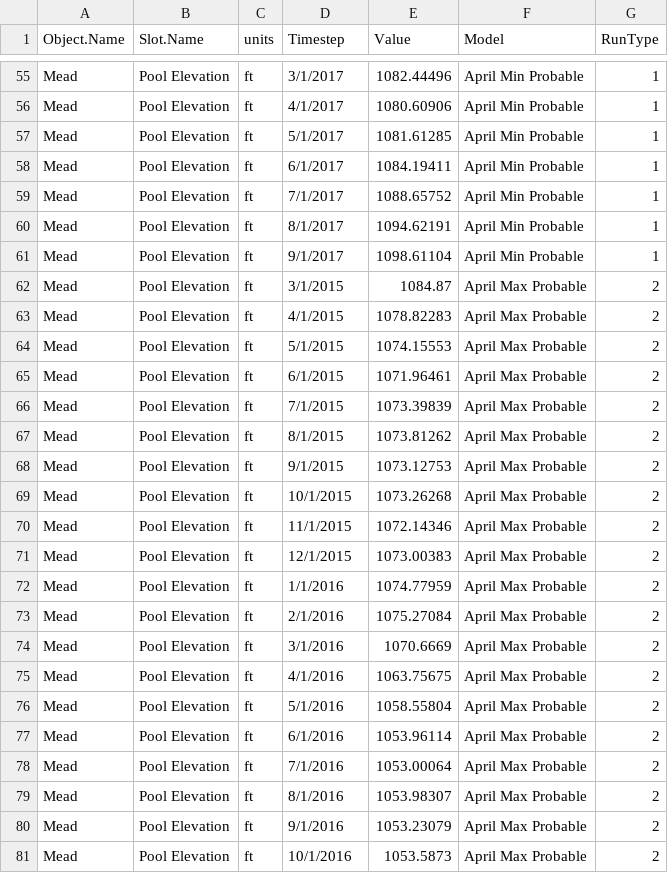
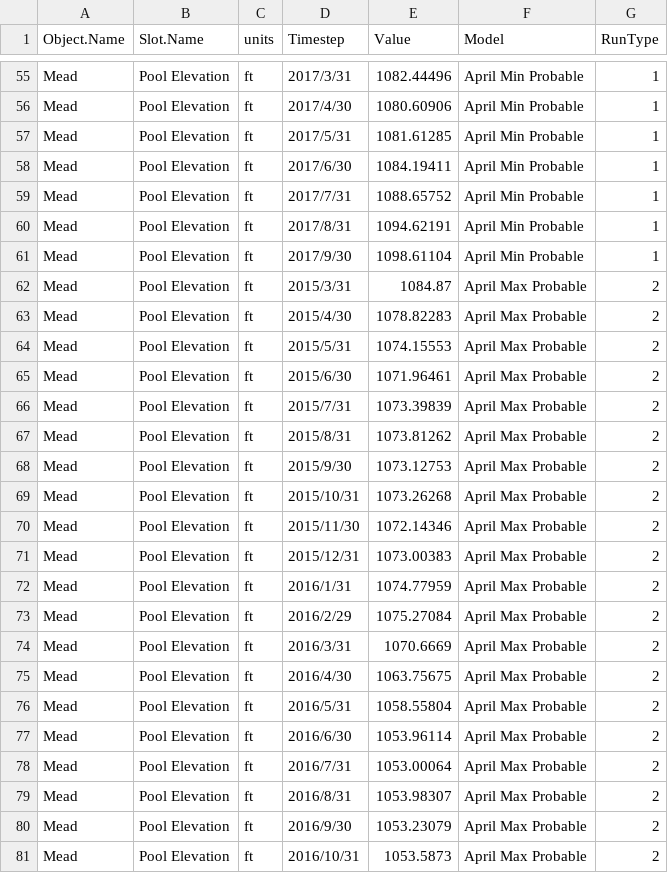
Before and after one commit to DOI-USGS/OWDI-Lower-Colorado-Drought-Vis, a CSV file: src_data/PowellMead24MSResults_reformat.csv, drawn as a sheet; only a part is shown, gaps mark what is left out; the diff covers the shown part only; the diff names each change by its address in the sheet, - before the commit and + after, or states it on an @@ line.

Commit message:
edited format of Timestep

```diff
--- a/src_data/PowellMead24MSResults_reformat.csv
+++ b/src_data/PowellMead24MSResults_reformat.csv
-D55 (Timestep): 3/1/2017
+D55 (Timestep): 2017/3/31
-D56 (Timestep): 4/1/2017
+D56 (Timestep): 2017/4/30
-D57 (Timestep): 5/1/2017
+D57 (Timestep): 2017/5/31
-D58 (Timestep): 6/1/2017
+D58 (Timestep): 2017/6/30
-D59 (Timestep): 7/1/2017
+D59 (Timestep): 2017/7/31
-D60 (Timestep): 8/1/2017
+D60 (Timestep): 2017/8/31
-D61 (Timestep): 9/1/2017
+D61 (Timestep): 2017/9/30
-D62 (Timestep): 3/1/2015
+D62 (Timestep): 2015/3/31
-D63 (Timestep): 4/1/2015
+D63 (Timestep): 2015/4/30
-D64 (Timestep): 5/1/2015
+D64 (Timestep): 2015/5/31
-D65 (Timestep): 6/1/2015
+D65 (Timestep): 2015/6/30
-D66 (Timestep): 7/1/2015
+D66 (Timestep): 2015/7/31
-D67 (Timestep): 8/1/2015
+D67 (Timestep): 2015/8/31
-D68 (Timestep): 9/1/2015
+D68 (Timestep): 2015/9/30
-D69 (Timestep): 10/1/2015
+D69 (Timestep): 2015/10/31
-D70 (Timestep): 11/1/2015
+D70 (Timestep): 2015/11/30
-D71 (Timestep): 12/1/2015
+D71 (Timestep): 2015/12/31
-D72 (Timestep): 1/1/2016
+D72 (Timestep): 2016/1/31
-D73 (Timestep): 2/1/2016
+D73 (Timestep): 2016/2/29
-D74 (Timestep): 3/1/2016
+D74 (Timestep): 2016/3/31
-D75 (Timestep): 4/1/2016
+D75 (Timestep): 2016/4/30
-D76 (Timestep): 5/1/2016
+D76 (Timestep): 2016/5/31
-D77 (Timestep): 6/1/2016
+D77 (Timestep): 2016/6/30
-D78 (Timestep): 7/1/2016
+D78 (Timestep): 2016/7/31
-D79 (Timestep): 8/1/2016
+D79 (Timestep): 2016/8/31
-D80 (Timestep): 9/1/2016
+D80 (Timestep): 2016/9/30
-D81 (Timestep): 10/1/2016
+D81 (Timestep): 2016/10/31
```
Also changed, not shown: 71 edited cells elsewhere in this file.
